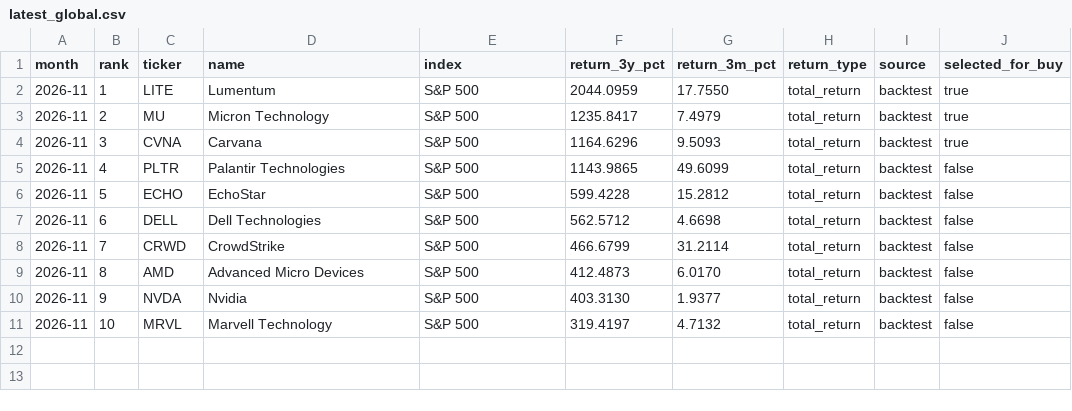
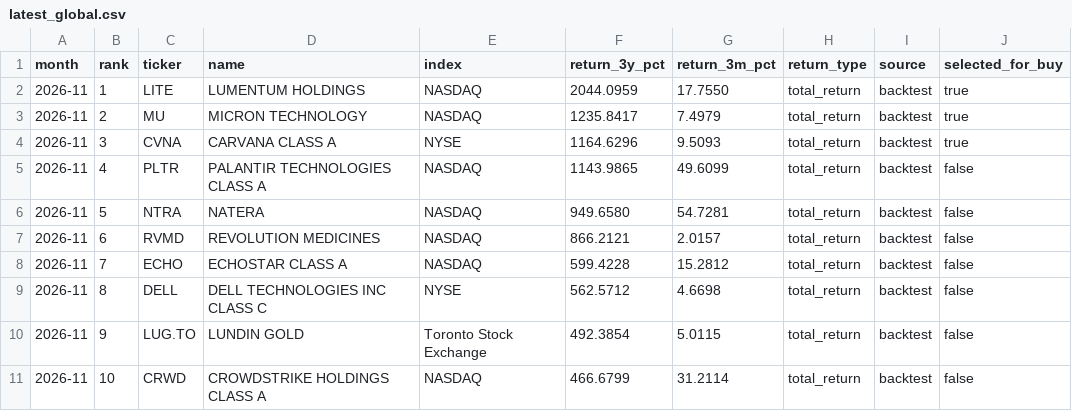
Before and after one commit to alastairherd/monthly-momentum, a CSV file: data/global/rankings/latest_global.csv, drawn as a sheet.

```diff
--- a/data/global/rankings/latest_global.csv
+++ b/data/global/rankings/latest_global.csv
@@ -1,11 +1,11 @@
 month,rank,ticker,name,index,return_3y_pct,return_3m_pct,return_type,source,selected_for_buy
-2026-11,1,LITE,Lumentum,S&P 500,2044.0959,17.7550,total_return,backtest,true
-2026-11,2,MU,Micron Technology,S&P 500,1235.8417,7.4979,total_return,backtest,true
-2026-11,3,CVNA,Carvana,S&P 500,1164.6296,9.5093,total_return,backtest,true
-2026-11,4,PLTR,Palantir Technologies,S&P 500,1143.9865,49.6099,total_return,backtest,false
-2026-11,5,ECHO,EchoStar,S&P 500,599.4228,15.2812,total_return,backtest,false
-2026-11,6,DELL,Dell Technologies,S&P 500,562.5712,4.6698,total_return,backtest,false
-2026-11,7,CRWD,CrowdStrike,S&P 500,466.6799,31.2114,total_return,backtest,false
-2026-11,8,AMD,Advanced Micro Devices,S&P 500,412.4873,6.0170,total_return,backtest,false
-2026-11,9,NVDA,Nvidia,S&P 500,403.3130,1.9377,total_return,backtest,false
-2026-11,10,MRVL,Marvell Technology,S&P 500,319.4197,4.7132,total_return,backtest,false
+2026-11,1,LITE,LUMENTUM HOLDINGS,NASDAQ,2044.0959,17.7550,total_return,backtest,true
+2026-11,2,MU,MICRON TECHNOLOGY,NASDAQ,1235.8417,7.4979,total_return,backtest,true
+2026-11,3,CVNA,CARVANA CLASS A,NYSE,1164.6296,9.5093,total_return,backtest,true
+2026-11,4,PLTR,PALANTIR TECHNOLOGIES CLASS A,NASDAQ,1143.9865,49.6099,total_return,backtest,false
+2026-11,5,NTRA,NATERA,NASDAQ,949.6580,54.7281,total_return,backtest,false
+2026-11,6,RVMD,REVOLUTION MEDICINES,NASDAQ,866.2121,2.0157,total_return,backtest,false
+2026-11,7,ECHO,ECHOSTAR CLASS A,NASDAQ,599.4228,15.2812,total_return,backtest,false
+2026-11,8,DELL,DELL TECHNOLOGIES INC CLASS C,NYSE,562.5712,4.6698,total_return,backtest,false
+2026-11,9,LUG.TO,LUNDIN GOLD,Toronto Stock Exchange,492.3854,5.0115,total_return,backtest,false
+2026-11,10,CRWD,CROWDSTRIKE HOLDINGS CLASS A,NASDAQ,466.6799,31.2114,total_return,backtest,false
```
Also changed, not shown: 28 other files.
